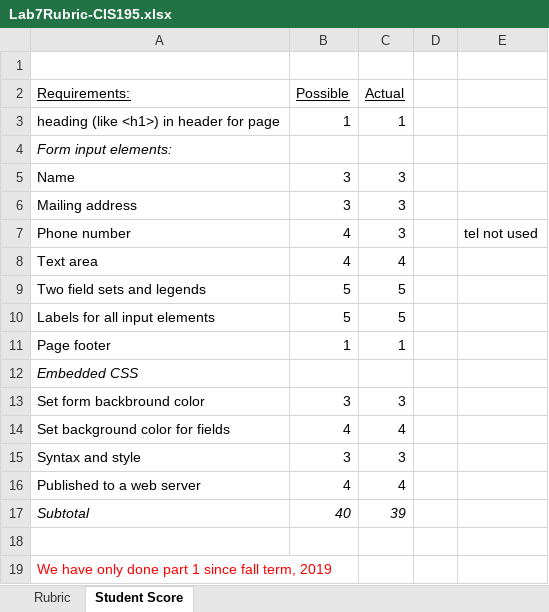
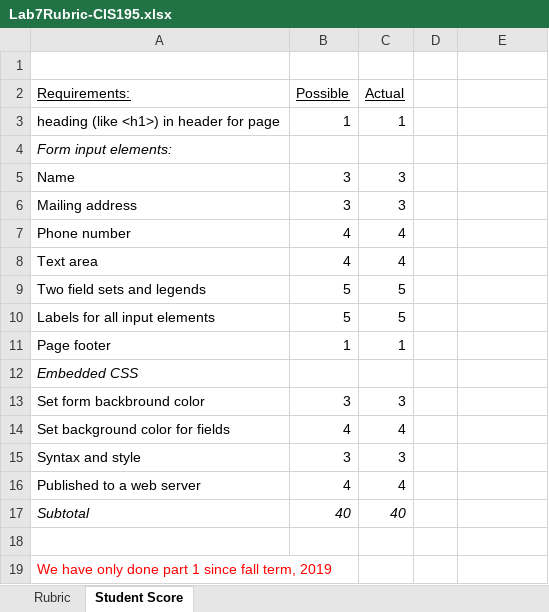
Before and after one commit to LCC-CIT/CIS195-CourseMaterials, an Excel workbook: LabStarters/Lab07/Lab7Rubric-CIS195.xlsx, sheet Student Score, drawn as a sheet; values as stored, in another font and other column widths than the file's, no borders; the diff names each change by its address in the sheet, - before the commit and + after, or states it on an @@ line.

```diff
--- a/LabStarters/Lab07/Lab7Rubric-CIS195.xlsx (sheet Student Score)
+++ b/LabStarters/Lab07/Lab7Rubric-CIS195.xlsx (sheet Student Score)
-C7 (Actual): 3
+C7 (Actual): 4
-E7: tel not used
+E7: (empty)
-C17 (Actual): 39
+C17 (Actual): 40
```
Also changed, not shown: TermProject/TermProjectRubric-CIS195.xlsx, 6 other files.
